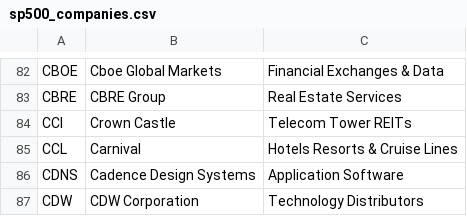
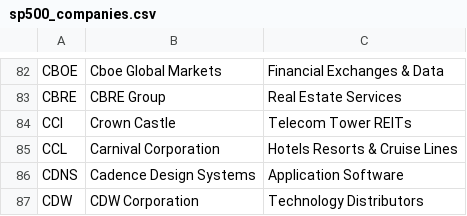
Before and after one commit to HaroonAi18/sp500-list-daily, a CSV file: data/sp500_companies.csv, drawn as a sheet; only a part is shown, gaps mark what is left out.

```diff
--- a/data/sp500_companies.csv
+++ b/data/sp500_companies.csv
@@ -84,3 +84,3 @@ CBRE,CBRE Group,Real Estate Services
 CCI,Crown Castle,Telecom Tower REITs
-CCL,Carnival,Hotels  Resorts & Cruise Lines
+CCL,Carnival Corporation,Hotels  Resorts & Cruise Lines
 CDNS,Cadence Design Systems,Application Software
```
Also changed, not shown: 1 other file.
